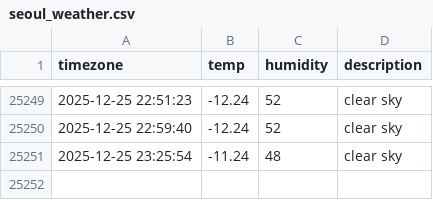
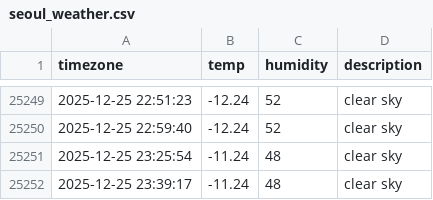
Before and after one commit to taemin-ctrl/seoul_weather, a CSV file: seoul_weather.csv, drawn as a sheet; only a part is shown, gaps mark what is left out; the diff names each change by its address in the sheet, - before the commit and + after, or states it on an @@ line.

```diff
--- a/seoul_weather.csv
+++ b/seoul_weather.csv
+row 25252: 2025-12-25 23:39:17 | -11.24 | 48 | clear sky
```
